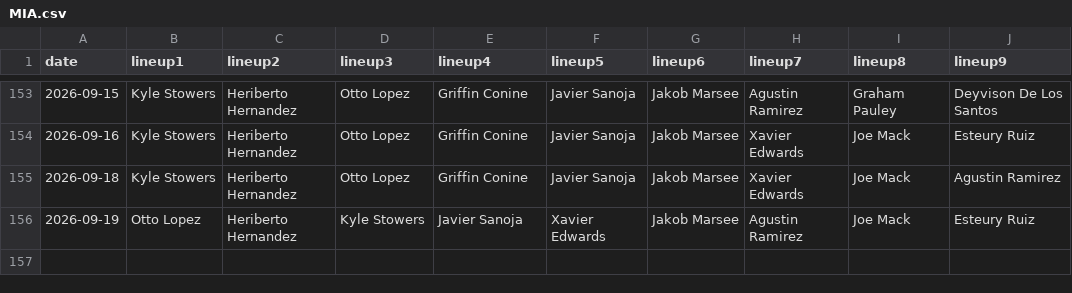
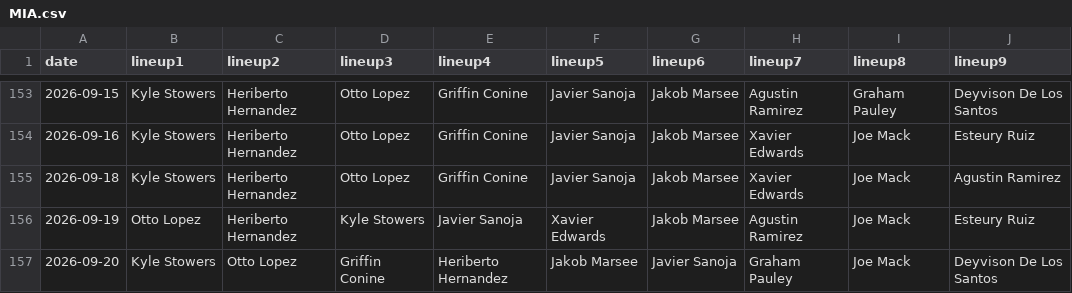
Before and after one commit to fantasy-toolz/batting-order, a CSV file: data/2026/MIA.csv, drawn as a sheet; only a part is shown, gaps mark what is left out.

```diff
--- a/data/2026/MIA.csv
+++ b/data/2026/MIA.csv
@@ -156 +156,2 @@ date,lineup1,lineup2,lineup3,lineup4,lineup5,lineup6,lineup7,lineup8,lineup9,
 2026-09-19, Otto Lopez, Heriberto Hernandez, Kyle Stowers, Javier Sanoja, Xavier Edwards, Jakob Marsee, Agustin Ramirez, Joe Mack, Esteury Ruiz,
+2026-09-20, Kyle Stowers, Otto Lopez, Griffin Conine, Heriberto Hernandez, Jakob Marsee, Javier Sanoja, Graham Pauley, Joe Mack, Deyvison De Los Santos,
```
Also changed, not shown: data/2026/ATL.csv, data/2026/CWS.csv, 31 other files.
